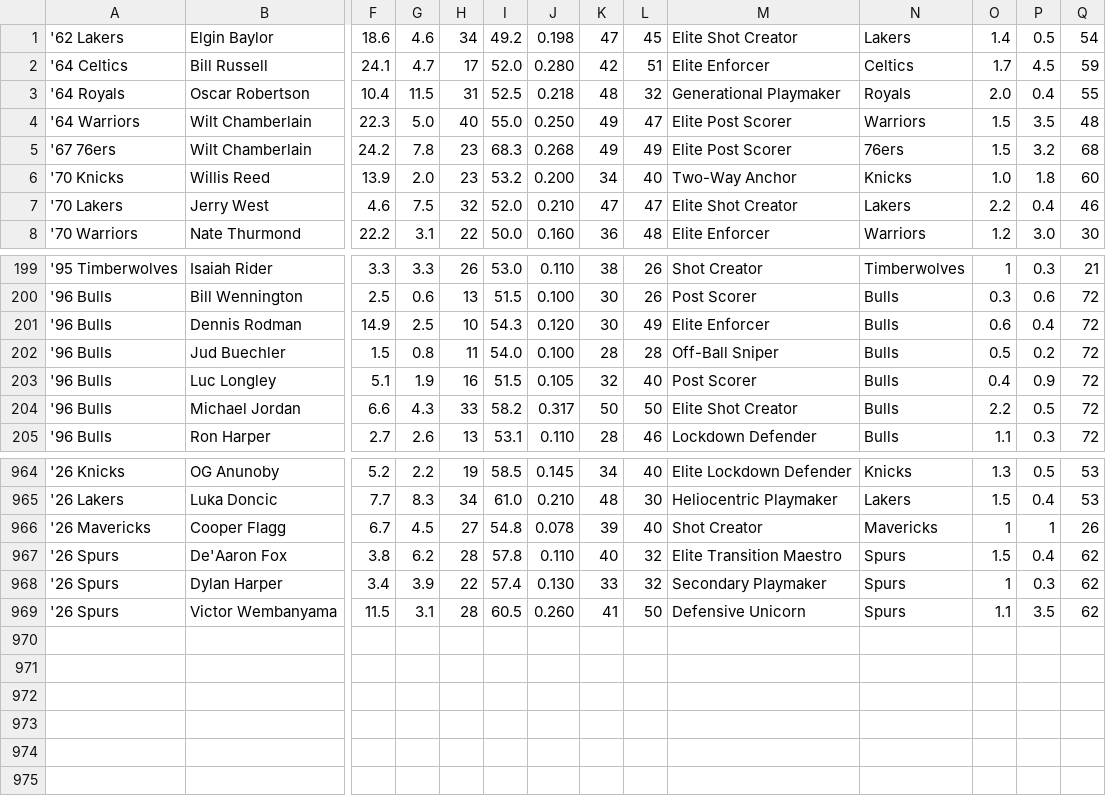
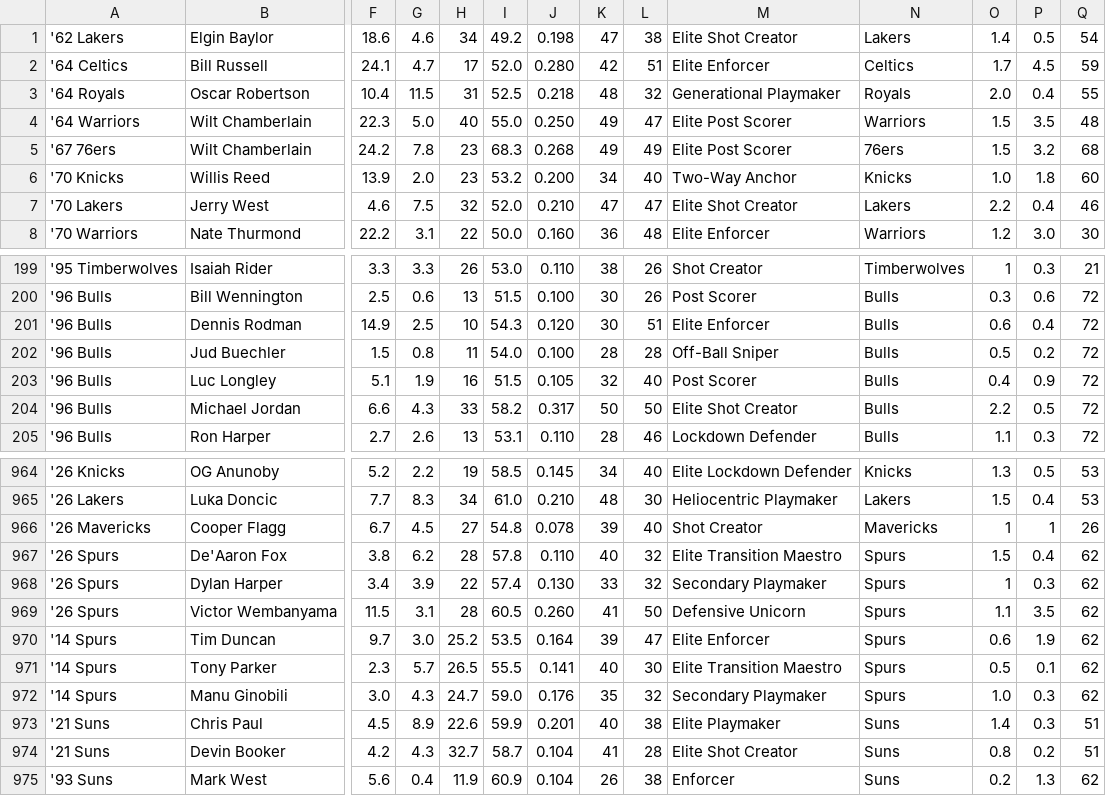
Before and after one commit to Kratosxx24/ultimate-nba, a CSV file: app/src/data/players.csv, drawn as a sheet; only a part is shown, gaps mark what is left out; rows hold the shown columns only; the diff names each change by its address in the sheet, - before the commit and + after, or states it on an @@ line.

```diff
--- a/app/src/data/players.csv
+++ b/app/src/data/players.csv
-L1: 45
+L1: 38
-L201: 49
+L201: 51
+row 970: '14 Spurs | Tim Duncan | 9.7 | 3.0 | 25.2 | 53.5 | 0.164 | 39 | 47 | Elite Enforcer | Spurs | 0.6 | 1.9 | 62
+row 971: '14 Spurs | Tony Parker | 2.3 | 5.7 | 26.5 | 55.5 | 0.141 | 40 | 30 | Elite Transition Maestro | Spurs | 0.5 | 0.1 | 62
+row 972: '14 Spurs | Manu Ginobili | 3.0 | 4.3 | 24.7 | 59.0 | 0.176 | 35 | 32 | Secondary Playmaker | Spurs | 1.0 | 0.3 | 62
+row 973: '21 Suns | Chris Paul | 4.5 | 8.9 | 22.6 | 59.9 | 0.201 | 40 | 38 | Elite Playmaker | Suns | 1.4 | 0.3 | 51
+row 974: '21 Suns | Devin Booker | 4.2 | 4.3 | 32.7 | 58.7 | 0.104 | 41 | 28 | Elite Shot Creator | Suns | 0.8 | 0.2 | 51
+row 975: '93 Suns | Mark West | 5.6 | 0.4 | 11.9 | 60.9 | 0.104 | 26 | 38 | Enforcer | Suns | 0.2 | 1.3 | 62
```
Also changed, not shown: 14 other files.
